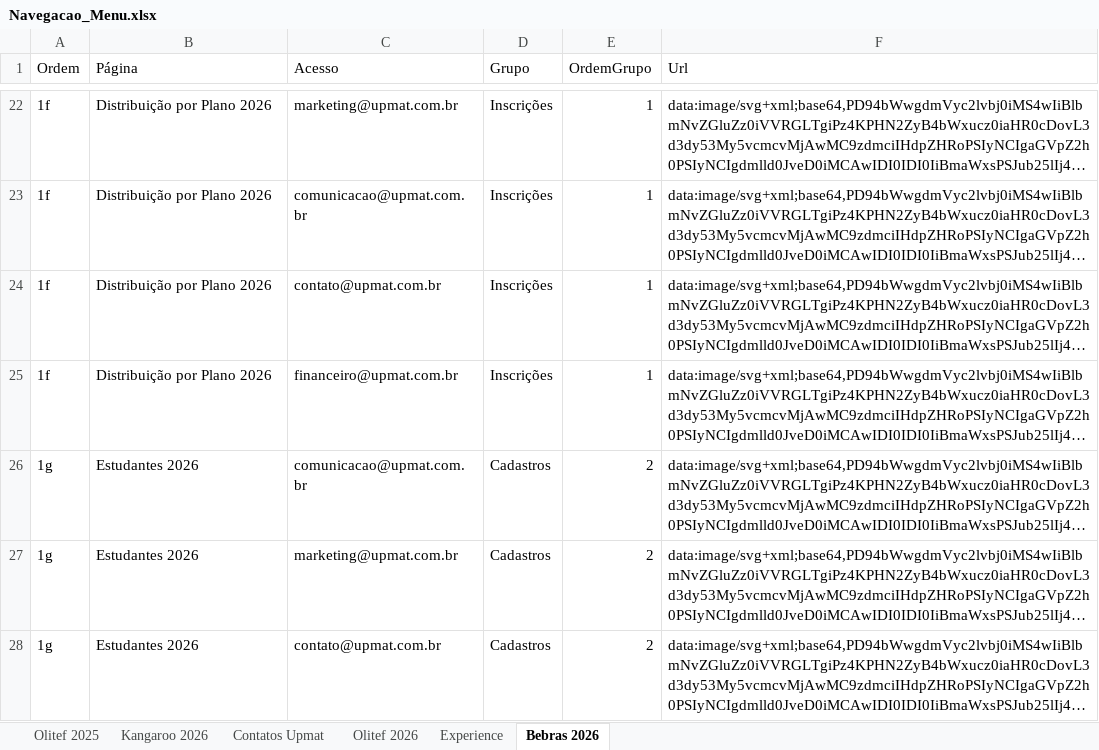
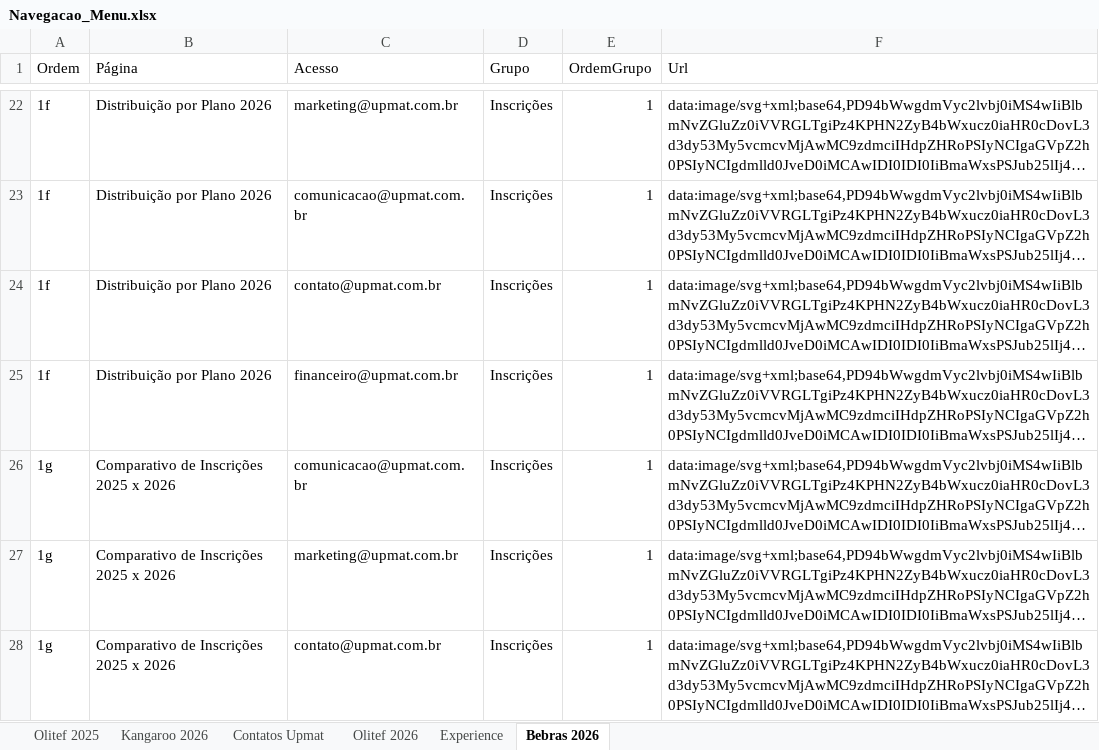
Before and after one commit to dansilverr/Dash-Upmat, an Excel workbook: Bases/Navegacao_Menu.xlsx, sheet Bebras 2026, drawn as a sheet; only a part is shown, gaps mark what is left out; long unchanged cells end in …; values as stored, in another font and other column widths than the file's, no borders; the diff covers the shown part only; the diff names each change by its address in the sheet, - before the commit and + after, or states it on an @@ line.

```diff
--- a/Bases/Navegacao_Menu.xlsx (sheet Bebras 2026)
+++ b/Bases/Navegacao_Menu.xlsx (sheet Bebras 2026)
-B26:B28 (Página): Estudantes 2026
+B26:B28 (Página): Comparativo de Inscrições 2025 x 2026
-D26:D28 (Grupo): Cadastros
+D26:D28 (Grupo): Inscrições
-E26:E28 (OrdemGrupo): 2
+E26:E28 (OrdemGrupo): 1
```
Also changed, not shown: 1 added row, 2 removed rows and 12 edited cells elsewhere in this sheet, 4 other files.
